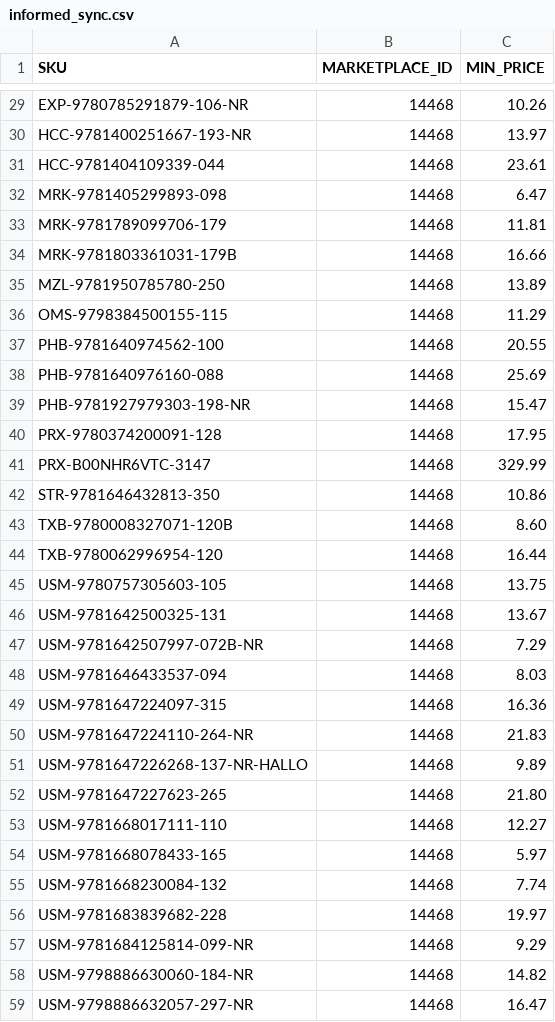
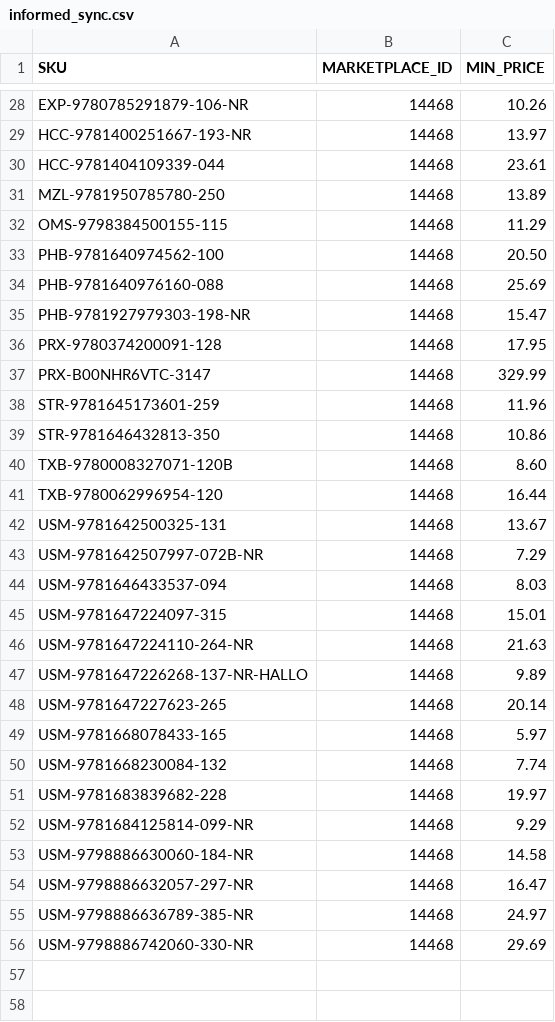
Before and after one commit to ottnot/informed-repricer-sync, a CSV file: informed_sync.csv, drawn as a sheet; only a part is shown, gaps mark what is left out; the shorter side is filled out with more unchanged rows; the diff covers the shown part only.

```diff
--- a/informed_sync.csv
+++ b/informed_sync.csv
@@ -31,8 +30,5 @@ HCC-9781400251667-193-NR,14468,13.97
 HCC-9781404109339-044,14468,23.61
-MRK-9781405299893-098,14468,6.47
-MRK-9781789099706-179,14468,11.81
-MRK-9781803361031-179B,14468,16.66
 MZL-9781950785780-250,14468,13.89
 OMS-9798384500155-115,14468,11.29
-PHB-9781640974562-100,14468,20.55
+PHB-9781640974562-100,14468,20.50
 PHB-9781640976160-088,14468,25.69
@@ -41,2 +37,3 @@ PRX-9780374200091-128,14468,17.95
 PRX-B00NHR6VTC-3147,14468,329.99
+STR-9781645173601-259,14468,11.96
 STR-9781646432813-350,14468,10.86
@@ -44,3 +41,2 @@ TXB-9780008327071-120B,14468,8.60
 TXB-9780062996954-120,14468,16.44
-USM-9780757305603-105,14468,13.75
 USM-9781642500325-131,14468,13.67
@@ -48,7 +44,6 @@ USM-9781642507997-072B-NR,14468,7.29
 USM-9781646433537-094,14468,8.03
-USM-9781647224097-315,14468,16.36
-USM-9781647224110-264-NR,14468,21.83
+USM-9781647224097-315,14468,15.01
+USM-9781647224110-264-NR,14468,21.63
 USM-9781647226268-137-NR-HALLO,14468,9.89
-USM-9781647227623-265,14468,21.80
-USM-9781668017111-110,14468,12.27
+USM-9781647227623-265,14468,20.14
 USM-9781668078433-165,14468,5.97
@@ -57,3 +52,3 @@ USM-9781683839682-228,14468,19.97
 USM-9781684125814-099-NR,14468,9.29
-USM-9798886630060-184-NR,14468,14.82
+USM-9798886630060-184-NR,14468,14.58
 USM-9798886632057-297-NR,14468,16.47
```
Also changed, not shown: 2 removed rows and 5 edited cells elsewhere in this file.
